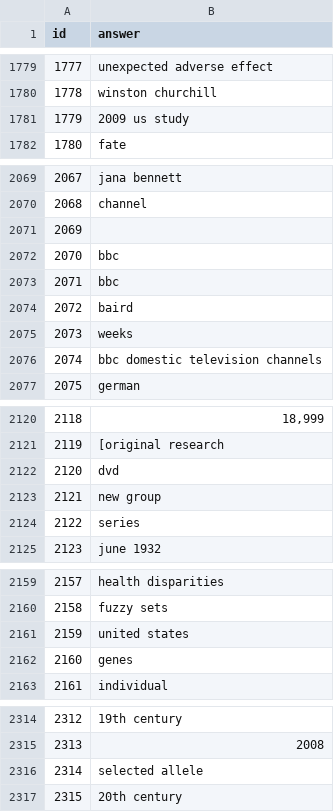
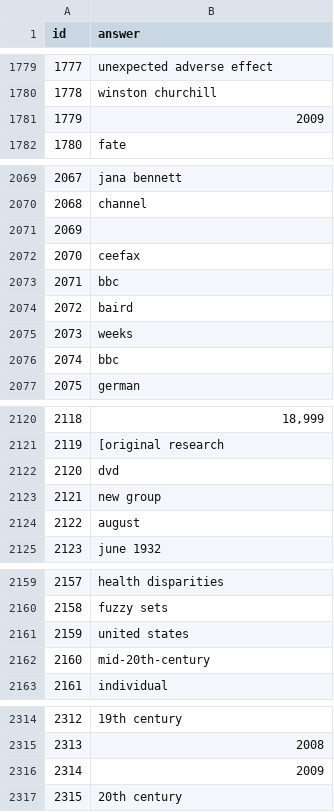
Before and after one commit to KaiWang41/QA, a CSV file: high.csv, drawn as a sheet; only a part is shown, gaps mark what is left out.

Commit message:
high

```diff
--- a/high.csv
+++ b/high.csv
@@ -1780,3 +1780,3 @@ id,answer
 1778,winston churchill
-1779,2009 us study
+1779,2009
 1780,fate
@@ -2071,3 +2071,3 @@ id,answer
 2069,
-2070,bbc
+2070,ceefax
 2071,bbc
@@ -2075,3 +2075,3 @@ id,answer
 2073,weeks
-2074,bbc domestic television channels
+2074,bbc
 2075,german
@@ -2123,3 +2123,3 @@ id,answer
 2121,new group
-2122,series
+2122,august
 2123,june 1932
@@ -2161,3 +2161,3 @@ id,answer
 2159,united states
-2160,genes
+2160,mid-20th-century
 2161,individual
@@ -2315,3 +2315,3 @@ id,answer
 2313,2008
-2314,selected allele
+2314,2009
 2315,20th century
```
Also changed, not shown: 1 other file.
